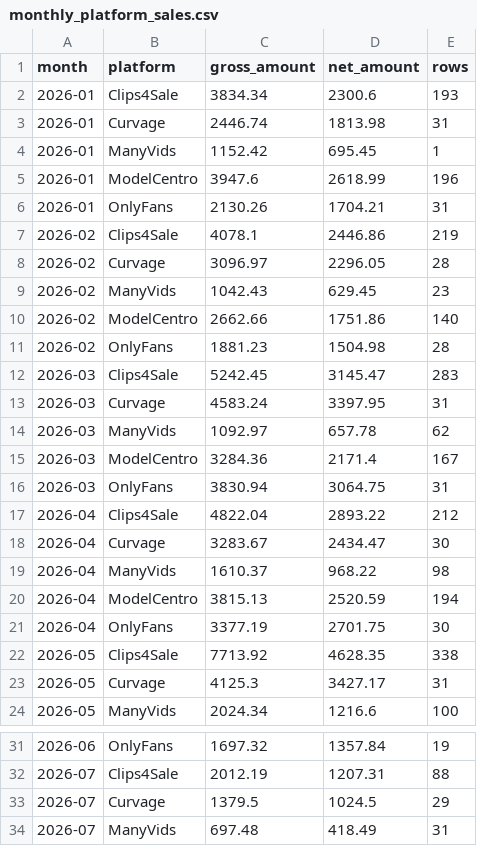
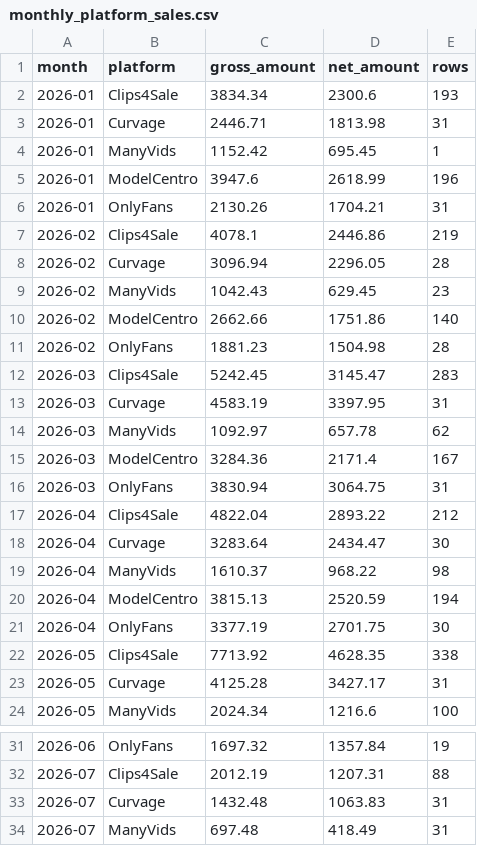
Before and after one commit to Trippaeon3/creator-sales-dashboard-public-2ba6b9a86c53, a CSV file: data/monthly_platform_sales.csv, drawn as a sheet; only a part is shown, gaps mark what is left out.

```diff
--- a/data/monthly_platform_sales.csv
+++ b/data/monthly_platform_sales.csv
@@ -2,3 +2,3 @@ month,platform,gross_amount,net_amount,rows
 2026-01,Clips4Sale,3834.34,2300.6,193
-2026-01,Curvage,2446.74,1813.98,31
+2026-01,Curvage,2446.71,1813.98,31
 2026-01,ManyVids,1152.42,695.45,1
@@ -7,3 +7,3 @@ month,platform,gross_amount,net_amount,rows
 2026-02,Clips4Sale,4078.1,2446.86,219
-2026-02,Curvage,3096.97,2296.05,28
+2026-02,Curvage,3096.94,2296.05,28
 2026-02,ManyVids,1042.43,629.45,23
@@ -12,3 +12,3 @@ month,platform,gross_amount,net_amount,rows
 2026-03,Clips4Sale,5242.45,3145.47,283
-2026-03,Curvage,4583.24,3397.95,31
+2026-03,Curvage,4583.19,3397.95,31
 2026-03,ManyVids,1092.97,657.78,62
@@ -17,3 +17,3 @@ month,platform,gross_amount,net_amount,rows
 2026-04,Clips4Sale,4822.04,2893.22,212
-2026-04,Curvage,3283.67,2434.47,30
+2026-04,Curvage,3283.64,2434.47,30
 2026-04,ManyVids,1610.37,968.22,98
@@ -22,3 +22,3 @@ month,platform,gross_amount,net_amount,rows
 2026-05,Clips4Sale,7713.92,4628.35,338
-2026-05,Curvage,4125.3,3427.17,31
+2026-05,Curvage,4125.28,3427.17,31
 2026-05,ManyVids,2024.34,1216.6,100
@@ -32,3 +32,3 @@ month,platform,gross_amount,net_amount,rows
 2026-07,Clips4Sale,2012.19,1207.31,88
-2026-07,Curvage,1379.5,1024.5,29
+2026-07,Curvage,1432.48,1063.83,31
 2026-07,ManyVids,697.48,418.49,31
```
Also changed, not shown: data/curvage_clip_summary.csv, data/daily_item_sales.csv, 33 other files.
